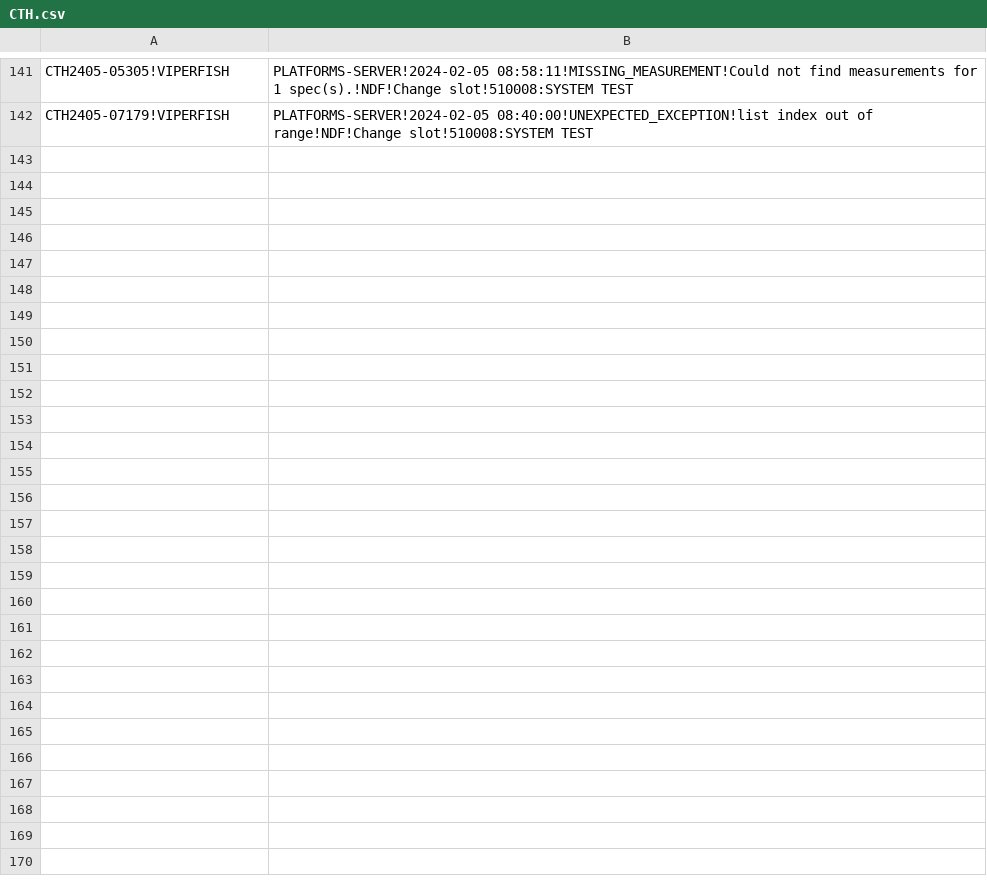
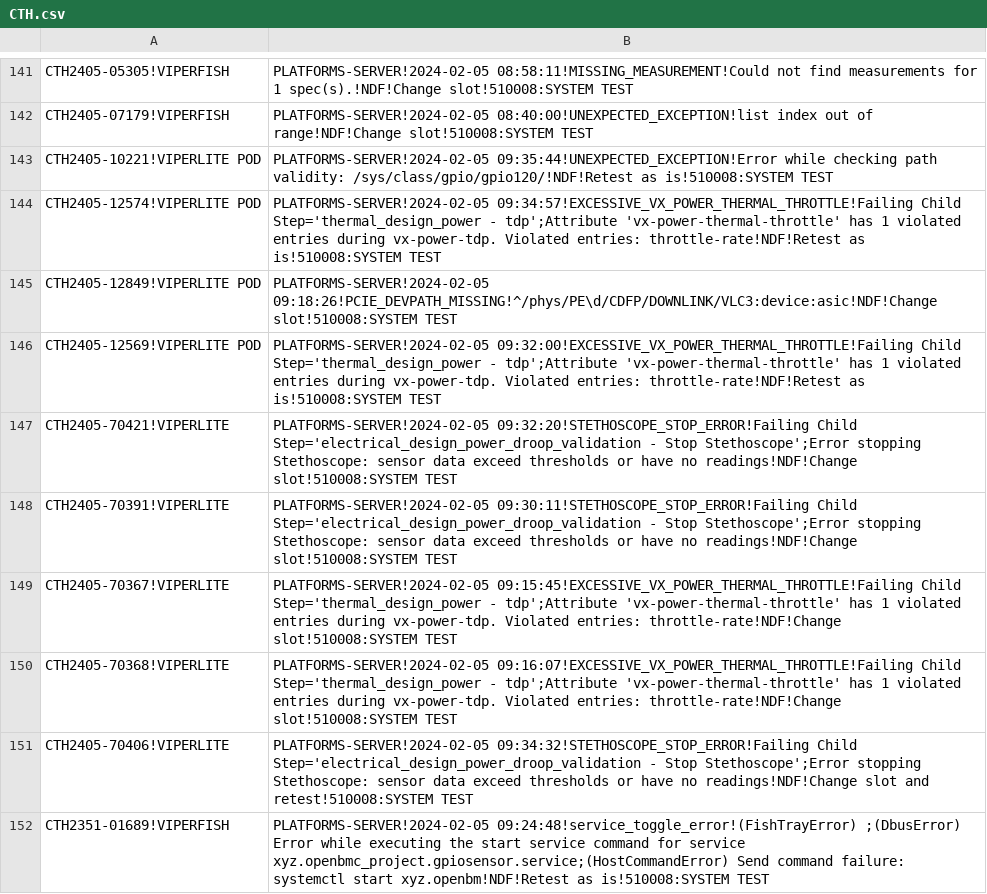
Before and after one commit to kanokluckh/test-project, a CSV file: CTH.csv, drawn as a sheet; only a part is shown, gaps mark what is left out.

Commit message:
Update file

```diff
--- a/CTH.csv
+++ b/CTH.csv
@@ -142 +142,11 @@ CTH2405-05305!VIPERFISH|PLATFORMS-SERVER!2024-02-05 08:58:11!MISSING_MEASUREMENT
 CTH2405-07179!VIPERFISH|PLATFORMS-SERVER!2024-02-05 08:40:00!UNEXPECTED_EXCEPTION!list index out of range!NDF!Change slot!510008:SYSTEM TEST
+CTH2405-10221!VIPERLITE POD|PLATFORMS-SERVER!2024-02-05 09:35:44!UNEXPECTED_EXCEPTION!Error while checking path validity: /sys/class/gpio/gpio120/!NDF!Retest as is!510008:SYSTEM TEST
+CTH2405-12574!VIPERLITE POD|PLATFORMS-SERVER!2024-02-05 09:34:57!EXCESSIVE_VX_POWER_THERMAL_THROTTLE!Failing Child Step='thermal_design_power - tdp';Attribute 'vx-power-thermal-throttle' has 1 violated entries during vx-power-tdp. Violated entries: throttle-rate!NDF!Retest as is!510008:SYSTEM TEST
+CTH2405-12849!VIPERLITE POD|PLATFORMS-SERVER!2024-02-05 09:18:26!PCIE_DEVPATH_MISSING!^/phys/PE\d/CDFP/DOWNLINK/VLC3:device:asic!NDF!Change slot!510008:SYSTEM TEST
+CTH2405-12569!VIPERLITE POD|PLATFORMS-SERVER!2024-02-05 09:32:00!EXCESSIVE_VX_POWER_THERMAL_THROTTLE!Failing Child Step='thermal_design_power - tdp';Attribute 'vx-power-thermal-throttle' has 1 violated entries during vx-power-tdp. Violated entries: throttle-rate!NDF!Retest as is!510008:SYSTEM TEST
+CTH2405-70421!VIPERLITE|PLATFORMS-SERVER!2024-02-05 09:32:20!STETHOSCOPE_STOP_ERROR!Failing Child Step='electrical_design_power_droop_validation - Stop Stethoscope';Error stopping Stethoscope: sensor data exceed thresholds or have no readings!NDF!Change slot!510008:SYSTEM TEST
+CTH2405-70391!VIPERLITE|PLATFORMS-SERVER!2024-02-05 09:30:11!STETHOSCOPE_STOP_ERROR!Failing Child Step='electrical_design_power_droop_validation - Stop Stethoscope';Error stopping Stethoscope: sensor data exceed thresholds or have no readings!NDF!Change slot!510008:SYSTEM TEST
+CTH2405-70367!VIPERLITE|PLATFORMS-SERVER!2024-02-05 09:15:45!EXCESSIVE_VX_POWER_THERMAL_THROTTLE!Failing Child Step='thermal_design_power - tdp';Attribute 'vx-power-thermal-throttle' has 1 violated entries during vx-power-tdp. Violated entries: throttle-rate!NDF!Change slot!510008:SYSTEM TEST
+CTH2405-70368!VIPERLITE|PLATFORMS-SERVER!2024-02-05 09:16:07!EXCESSIVE_VX_POWER_THERMAL_THROTTLE!Failing Child Step='thermal_design_power - tdp';Attribute 'vx-power-thermal-throttle' has 1 violated entries during vx-power-tdp. Violated entries: throttle-rate!NDF!Change slot!510008:SYSTEM TEST
+CTH2405-70406!VIPERLITE|PLATFORMS-SERVER!2024-02-05 09:34:32!STETHOSCOPE_STOP_ERROR!Failing Child Step='electrical_design_power_droop_validation - Stop Stethoscope';Error stopping Stethoscope: sensor data exceed thresholds or have no readings!NDF!Change slot and retest!510008:SYSTEM TEST
+CTH2351-01689!VIPERFISH|PLATFORMS-SERVER!2024-02-05 09:24:48!service_toggle_error!(FishTrayError) ;(DbusError) Error while executing the start service command for service xyz.openbmc_project.gpiosensor.service;(HostCommandError) Send command failure: systemctl start xyz.openbm!NDF!Retest as is!510008:SYSTEM TEST
```
